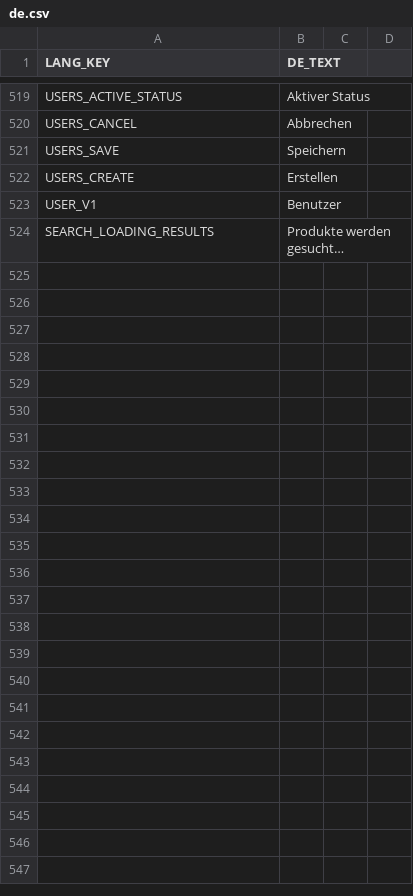
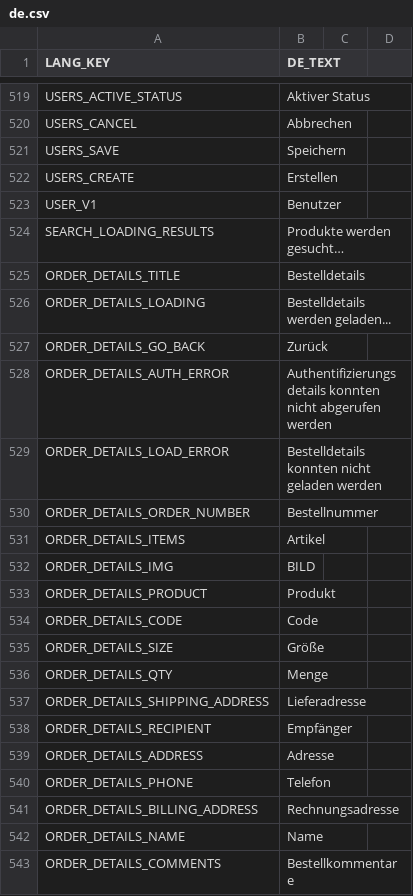
Before and after one commit to frontend-ingold/b2btemplate, a CSV file: de.csv, drawn as a sheet; only a part is shown, gaps mark what is left out; the diff covers the shown part only; the diff names each change by its address in the sheet, - before the commit and + after, or states it on an @@ line.

```diff
--- a/de.csv
+++ b/de.csv
+row 525: ORDER_DETAILS_TITLE | Bestelldetails
+row 526: ORDER_DETAILS_LOADING | Bestelldetails werden geladen...
+row 527: ORDER_DETAILS_GO_BACK | Zurück
+row 528: ORDER_DETAILS_AUTH_ERROR | Authentifizierungsdetails konnten nicht abgerufen werden
+row 529: ORDER_DETAILS_LOAD_ERROR | Bestelldetails konnten nicht geladen werden
+row 530: ORDER_DETAILS_ORDER_NUMBER | Bestellnummer
+row 531: ORDER_DETAILS_ITEMS | Artikel
+row 532: ORDER_DETAILS_IMG | BILD
+row 533: ORDER_DETAILS_PRODUCT | Produkt
+row 534: ORDER_DETAILS_CODE | Code
+row 535: ORDER_DETAILS_SIZE | Größe
+row 536: ORDER_DETAILS_QTY | Menge
+row 537: ORDER_DETAILS_SHIPPING_ADDRESS | Lieferadresse
+row 538: ORDER_DETAILS_RECIPIENT | Empfänger
+row 539: ORDER_DETAILS_ADDRESS | Adresse
+row 540: ORDER_DETAILS_PHONE | Telefon
+row 541: ORDER_DETAILS_BILLING_ADDRESS | Rechnungsadresse
+row 542: ORDER_DETAILS_NAME | Name
+row 543: ORDER_DETAILS_COMMENTS | Bestellkommentare
```
Also changed, not shown: 16 added rows elsewhere in this file, en.csv.
